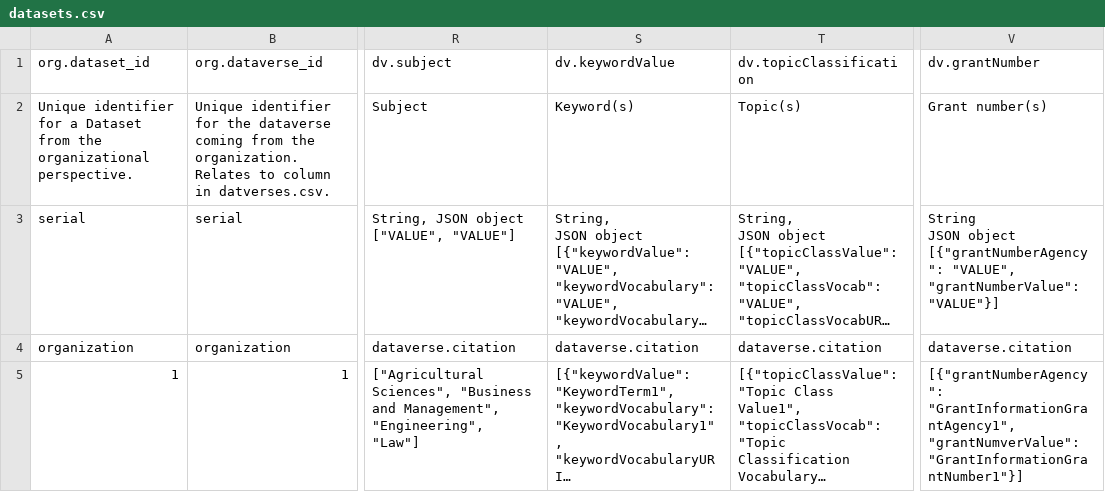
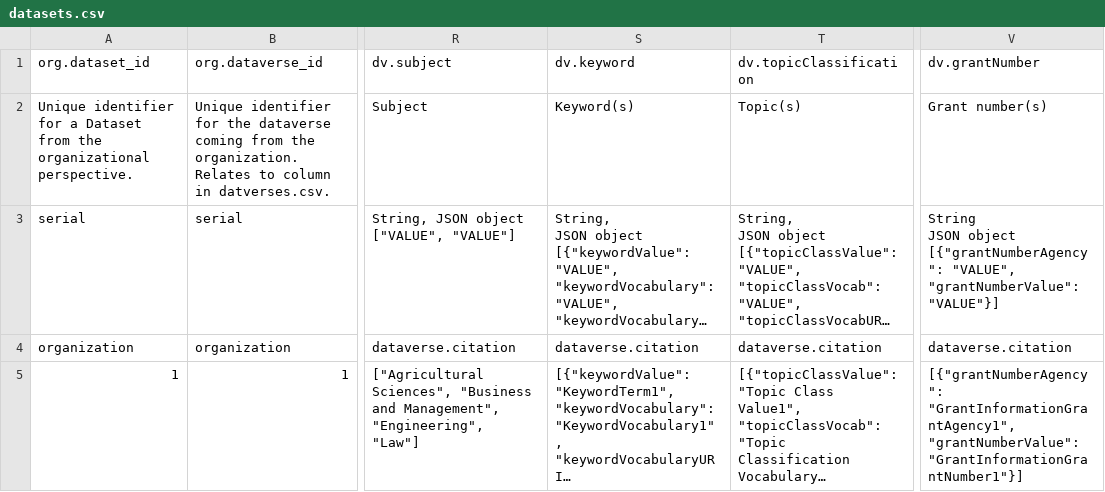
Before and after one commit to AUSSDA/pyDataverse_templates, a CSV file: templates/datasets.csv, drawn as a sheet; only a part is shown, gaps mark what is left out; long unchanged cells end in …; the diff names each change by its address in the sheet, - before the commit and + after, or states it on an @@ line.

Commit message:
update datasets.csv; add comma as seperator to readme.md

```diff
--- a/templates/datasets.csv
+++ b/templates/datasets.csv
-S1: dv.keywordValue
+S1: dv.keyword
-V5 (dv.grantNumber): [{"grantNumberAgency": "GrantInformationGrantAgency1", "grantNumverValue": "GrantInformationGrantNumber1"}]
+V5 (dv.grantNumber): [{"grantNumberAgency": "GrantInformationGrantAgency1", "grantNumberValue": "GrantInformationGrantNumber1"}]
```
Also changed, not shown: 1 other file.
